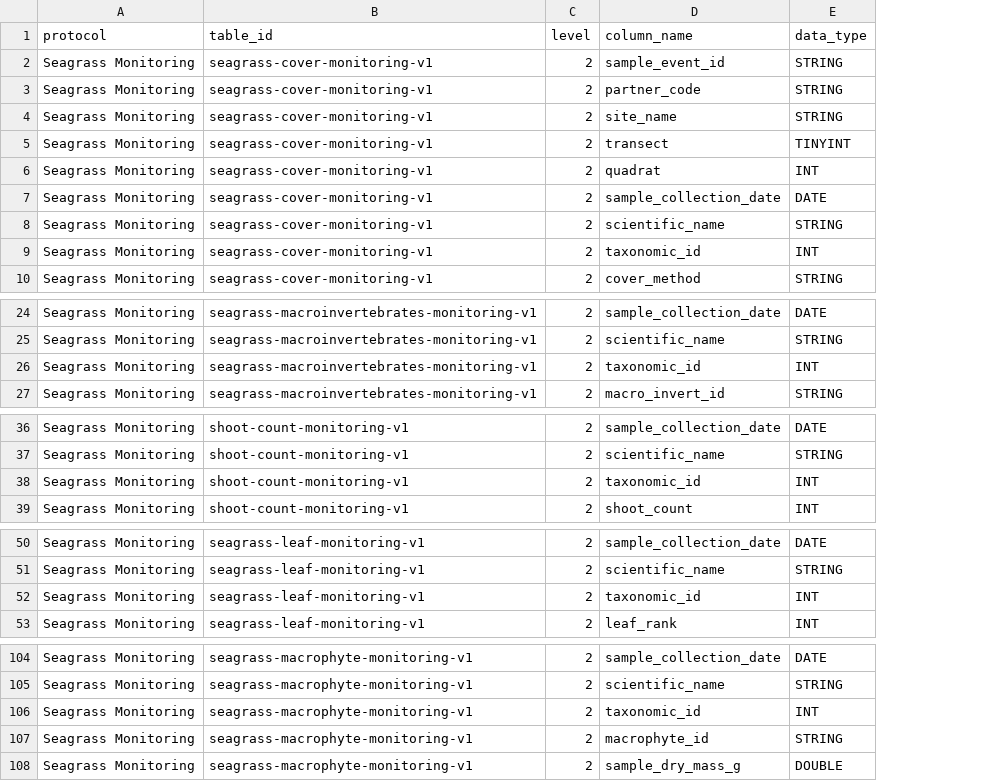
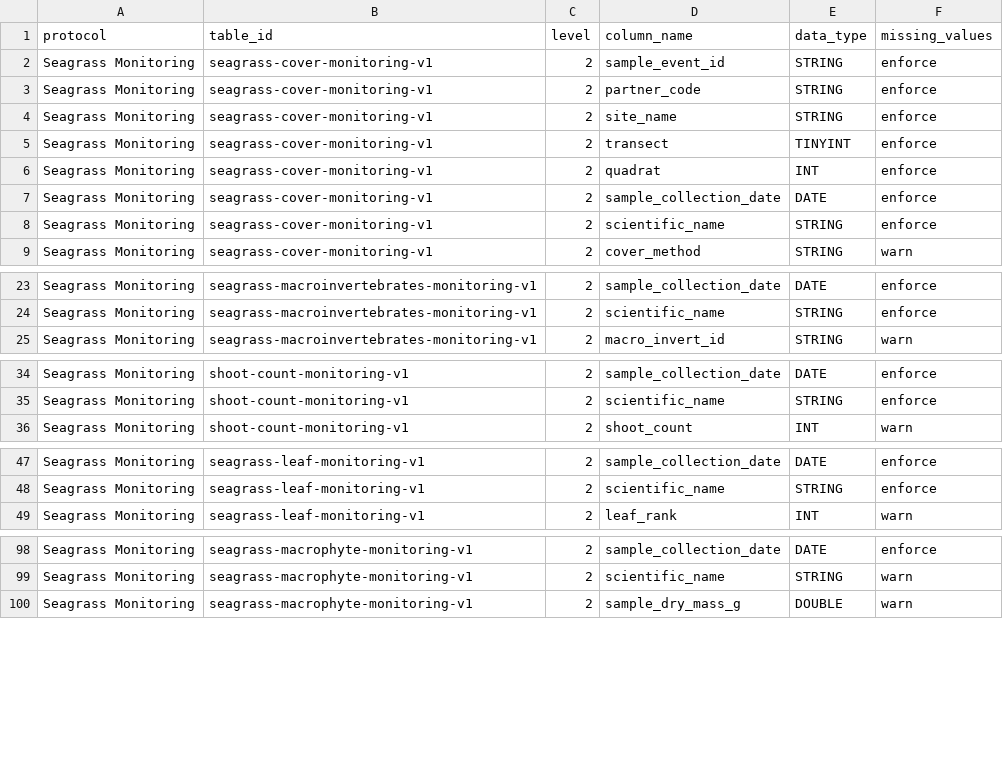
Before and after one commit to Smithsonian/marinegeo-metadata, a CSV file: table-metadata/data-structure/seagrass-monitoring_data-structure.csv, drawn as a sheet; only a part is shown, gaps mark what is left out; removed rows and columns are numbered as before the commit, all else as after; the diff covers the shown part only; the diff names each change by its address in the sheet, - before the commit and + after, or states it on an @@ line.

Commit message:
add num range and missing value flags

```diff
--- a/table-metadata/data-structure/seagrass-monitoring_data-structure.csv
+++ b/table-metadata/data-structure/seagrass-monitoring_data-structure.csv
+column F (missing_values), rows 2-9: enforce | enforce | enforce | enforce | enforce | enforce | enforce | warn; rows 23-25: enforce | enforce | warn; rows 34-36: enforce | enforce | warn; rows 47-49: enforce | enforce | warn; rows 98-100: enforce | warn | warn
-row 9: Seagrass Monitoring | seagrass-cover-monitoring-v1 | 2 | taxonomic_id | INT
-row 26: Seagrass Monitoring | seagrass-macroinvertebrates-monitoring-v1 | 2 | taxonomic_id | INT
-row 38: Seagrass Monitoring | shoot-count-monitoring-v1 | 2 | taxonomic_id | INT
-row 52: Seagrass Monitoring | seagrass-leaf-monitoring-v1 | 2 | taxonomic_id | INT
-row 106: Seagrass Monitoring | seagrass-macrophyte-monitoring-v1 | 2 | taxonomic_id | INT
-row 107: Seagrass Monitoring | seagrass-macrophyte-monitoring-v1 | 2 | macrophyte_id | STRING
```
Also changed, not shown: 3 removed rows elsewhere in this file, table-metadata/data-structure/darwin-core_data-structure.csv, table-metadata/data-structure/oyster-experiment-2025_data-structure.csv, 3 other files.
